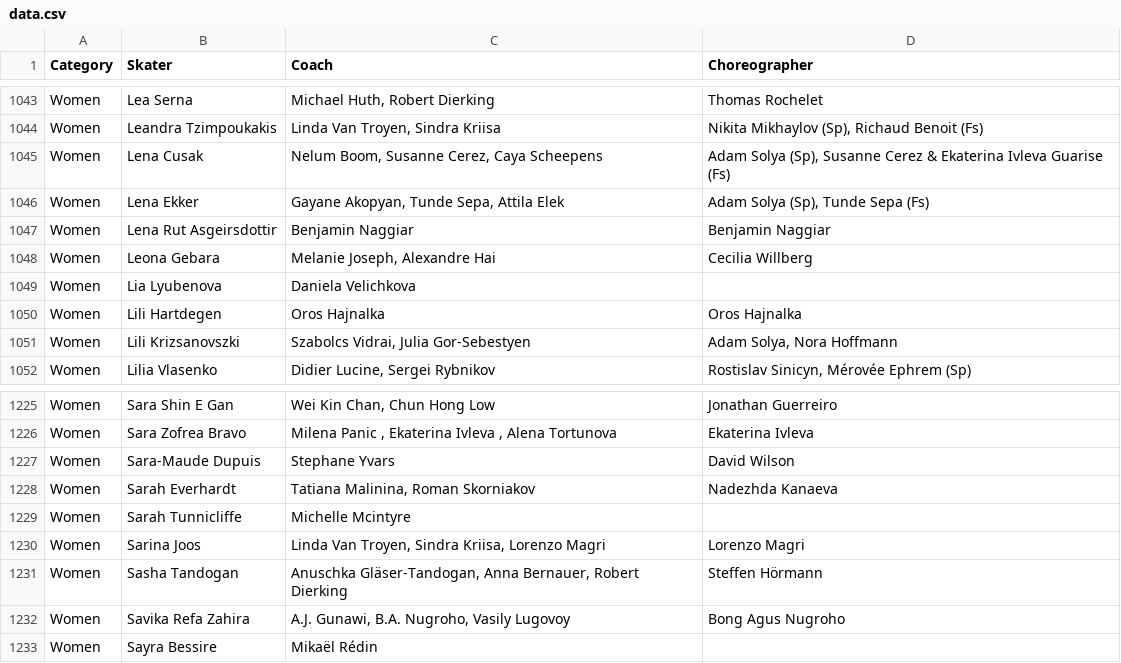
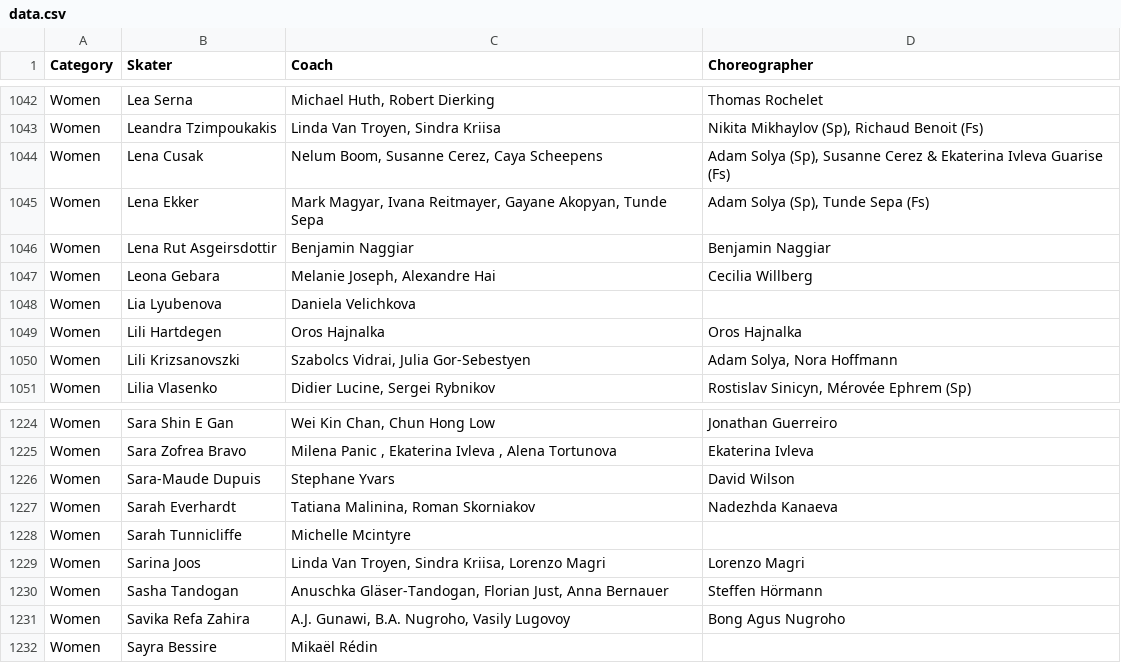
Before and after one commit to edomt/isu-data, a CSV file: data.csv, drawn as a sheet; only a part is shown, gaps mark what is left out; the diff covers the shown part only.

```diff
--- a/data.csv
+++ b/data.csv
@@ -1045,3 +1044,3 @@ Women,Leandra Tzimpoukakis,"Linda Van Troyen, Sindra Kriisa","Nikita Mikhaylov (
 Women,Lena Cusak,"Nelum Boom, Susanne Cerez, Caya Scheepens","Adam Solya (Sp), Susanne Cerez & Ekaterina Ivleva Guarise (Fs)"
-Women,Lena Ekker,"Gayane Akopyan, Tunde Sepa, Attila Elek","Adam Solya (Sp), Tunde Sepa (Fs)"
+Women,Lena Ekker,"Mark Magyar, Ivana Reitmayer, Gayane Akopyan, Tunde Sepa","Adam Solya (Sp), Tunde Sepa (Fs)"
 Women,Lena Rut Asgeirsdottir,Benjamin Naggiar,Benjamin Naggiar
@@ -1230,3 +1229,3 @@ Women,Sarah Tunnicliffe,Michelle Mcintyre,
 Women,Sarina Joos,"Linda Van Troyen, Sindra Kriisa, Lorenzo Magri",Lorenzo Magri
-Women,Sasha Tandogan,"Anuschka Gläser-Tandogan, Anna Bernauer, Robert Dierking",Steffen Hörmann
+Women,Sasha Tandogan,"Anuschka Gläser-Tandogan, Florian Just, Anna Bernauer",Steffen Hörmann
 Women,Savika Refa Zahira,"A.J. Gunawi, B.A. Nugroho, Vasily Lugovoy",Bong Agus Nugroho
```
Also changed, not shown: 1 added row, 2 removed rows and 11 edited cells elsewhere in this file.
